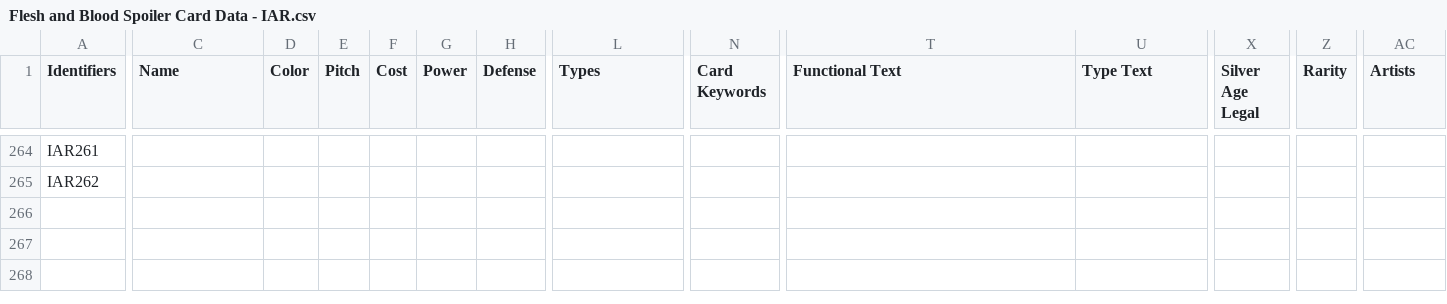
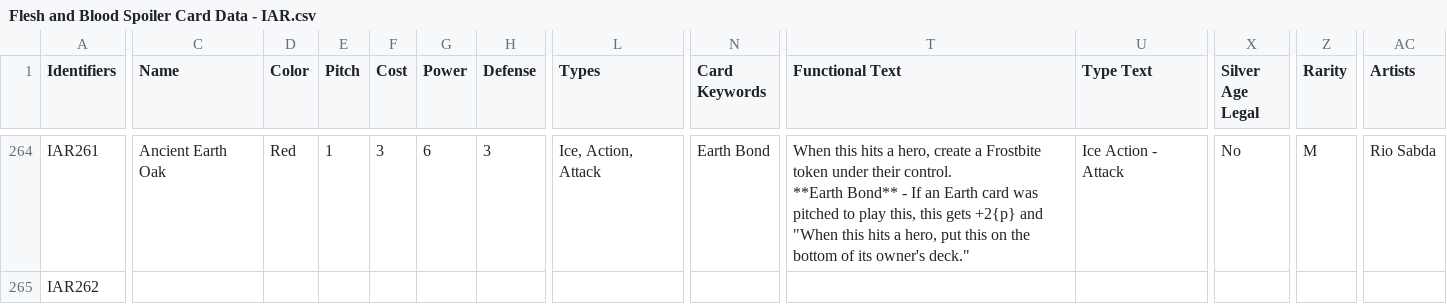
Before and after one commit to fabrary/cards, a CSV file: packages/cards/scripts/Spoiled/Flesh and Blood Spoiler Card Data - IAR.csv, drawn as a sheet; only a part is shown, gaps mark what is left out; ↵ is a line break in a cell; the diff covers the shown part only; the diff names each change by its address in the sheet, - before the commit and + after, or states it on an @@ line.

Commit message:
add new cards

```diff
--- a/packages/cards/scripts/Spoiled/Flesh and Blood Spoiler Card Data - IAR.csv
+++ b/packages/cards/scripts/Spoiled/Flesh and Blood Spoiler Card Data - IAR.csv
-C264 (Name): (empty)
+C264 (Name): Ancient Earth Oak
-D264 (Color): (empty)
+D264 (Color): Red
-E264 (Pitch): (empty)
+E264 (Pitch): 1
-F264 (Cost): (empty)
+F264 (Cost): 3
-G264 (Power): (empty)
+G264 (Power): 6
-H264 (Defense): (empty)
+H264 (Defense): 3
-L264 (Types): (empty)
+L264 (Types): Ice, Action, Attack
-N264 (Card Keywords): (empty)
+N264 (Card Keywords): Earth Bond
-T264 (Functional Text): (empty)
+T264 (Functional Text): When this hits a hero, create a Frostbite token under their control. ↵ **Earth Bond** - If an Earth card was pitched to play this, this gets +2{p} and "When this hits a hero, put this on the bottom of its owner's deck."
-U264 (Type Text): (empty)
+U264 (Type Text): Ice Action - Attack
-X264 (Silver Age Legal): (empty)
+X264 (Silver Age Legal): No
-Z264 (Rarity): (empty)
+Z264 (Rarity): M
-AC264 (Artists): (empty)
+AC264 (Artists): Rio Sabda
```
Also changed, not shown: 82 edited cells elsewhere in this file, 6 other files.
